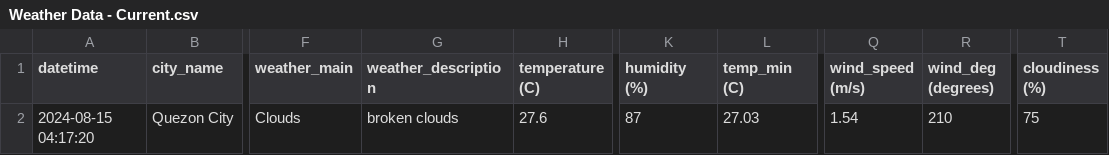
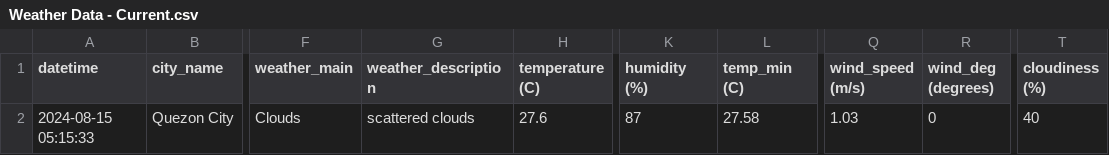
Before and after one commit to marksm88/weather-data, a CSV file: Weather Data - Current.csv, drawn as a sheet; only a part is shown, gaps mark what is left out; the diff names each change by its address in the sheet, - before the commit and + after, or states it on an @@ line.

```diff
--- a/Weather Data - Current.csv
+++ b/Weather Data - Current.csv
-A2 (datetime): 2024-08-15 04:17:20
+A2 (datetime): 2024-08-15 05:15:33
-G2 (weather_description): broken clouds
+G2 (weather_description): scattered clouds
-L2 (temp_min (C)): 27.03
+L2 (temp_min (C)): 27.58
-Q2 (wind_speed (m/s)): 1.54
+Q2 (wind_speed (m/s)): 1.03
-R2 (wind_deg (degrees)): 210
+R2 (wind_deg (degrees)): 0
-T2 (cloudiness (%)): 75
+T2 (cloudiness (%)): 40
```
Also changed, not shown: Weather Data - Prelim.csv.
